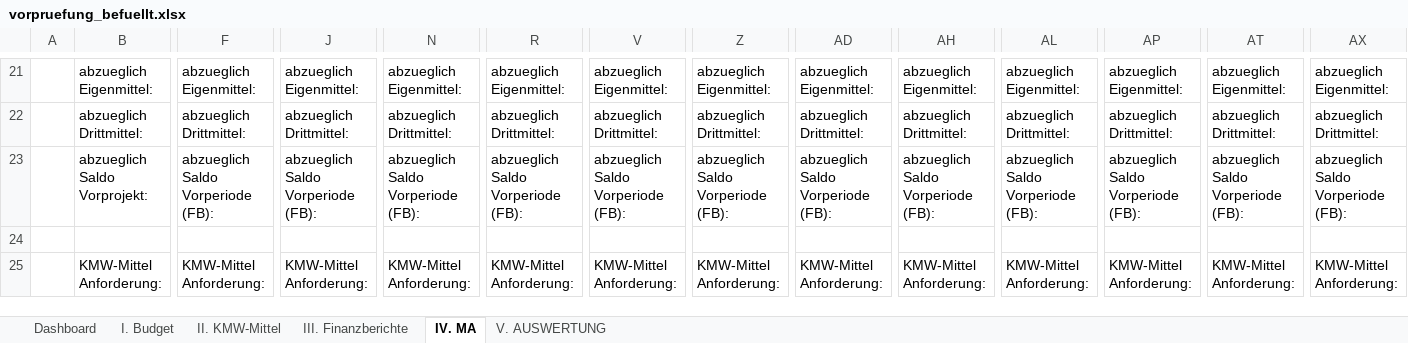
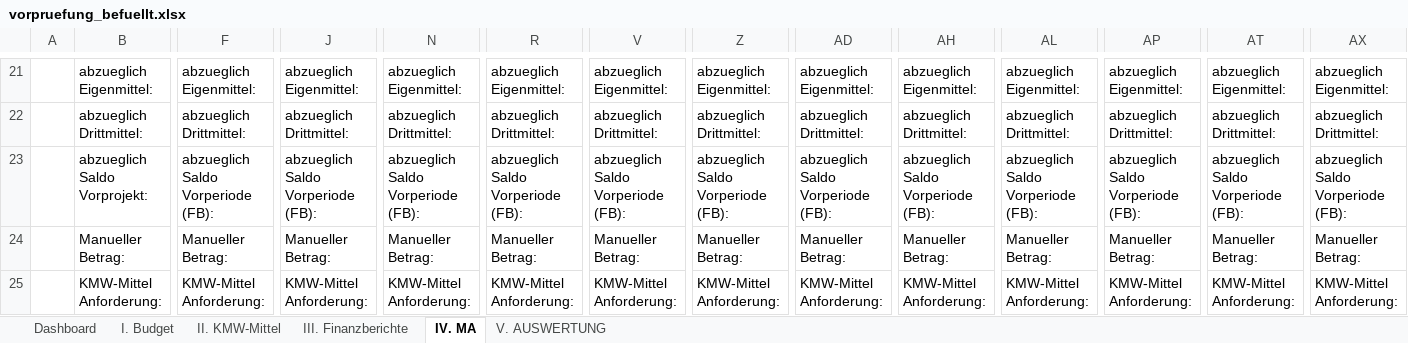
Before and after one commit to Kasifrasi/MyAutomationSuite, an Excel workbook: sidecars/Vorpruefung/vorpruefung_befuellt.xlsx, sheet IV. MA, drawn as a sheet; only a part is shown, gaps mark what is left out; values as stored, in another font and other column widths than the file's, no cell formats; table styles not drawn; rows hold the shown columns only; the diff names each change by its address in the sheet, - before the commit and + after, or states it on an @@ line.

Commit message:
feat: add manual amount deduction to KMW evaluation
Implement manual amount input field for each period and deduct the
corresponding value in the evaluation report.

```diff
--- a/sidecars/Vorpruefung/vorpruefung_befuellt.xlsx (sheet IV. MA)
+++ b/sidecars/Vorpruefung/vorpruefung_befuellt.xlsx (sheet IV. MA)
-row 24: (empty)
+row 24:  | Manueller Betrag: | Manueller Betrag: | Manueller Betrag: | Manueller Betrag: | Manueller Betrag: | Manueller Betrag: | Manueller Betrag: | Manueller Betrag: | Manueller Betrag: | Manueller Betrag: | Manueller Betrag: | Manueller Betrag: | Manueller Betrag:
```
Also changed, not shown: cell formats, formulas that keep their value, sidecars/Vorpruefung/vorpruefung_output.xlsx, 2 other files.
